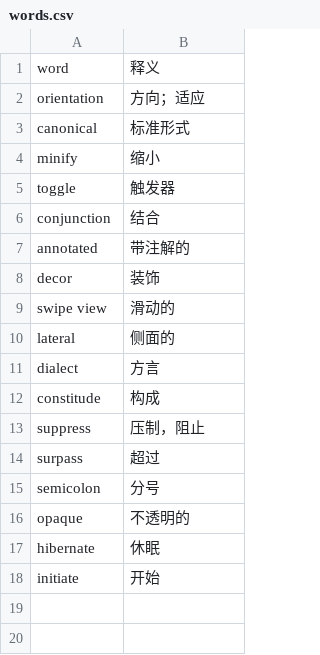
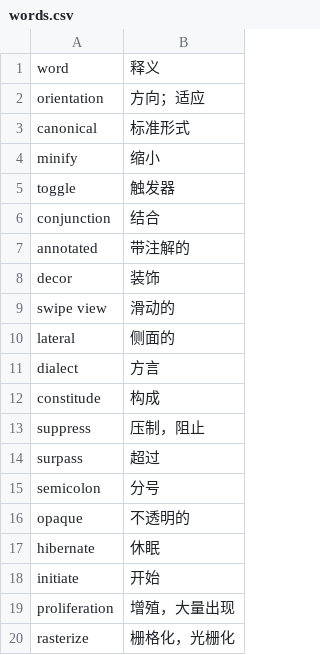
Before and after one commit to lightyears1998/a-gzhu-coder, a CSV file: note/words.csv, drawn as a sheet.

```diff
--- a/note/words.csv
+++ b/note/words.csv
@@ -18 +18,3 @@ hibernate, 休眠
 initiate, 开始
+proliferation, 增殖，大量出现
+rasterize, 栅格化，光栅化
```
Also changed, not shown: 1 other file.
